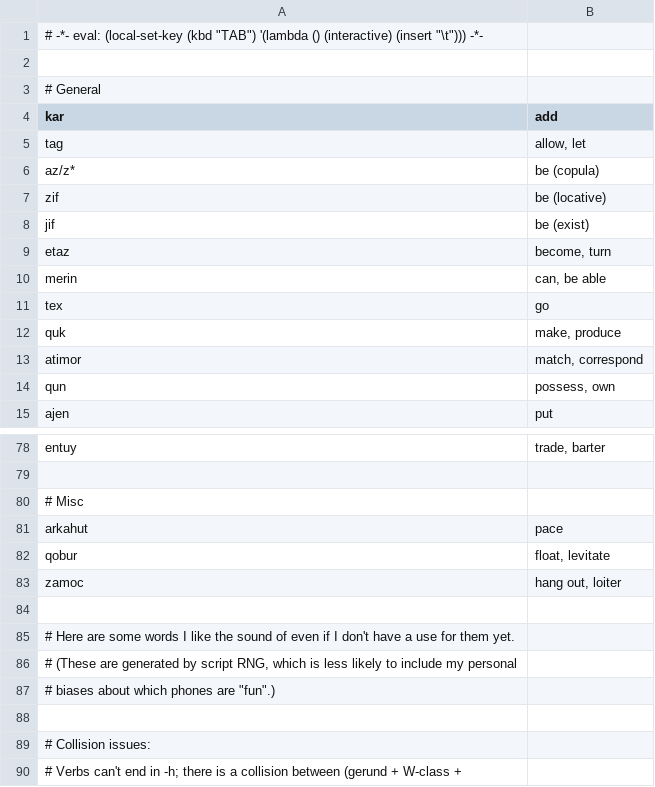
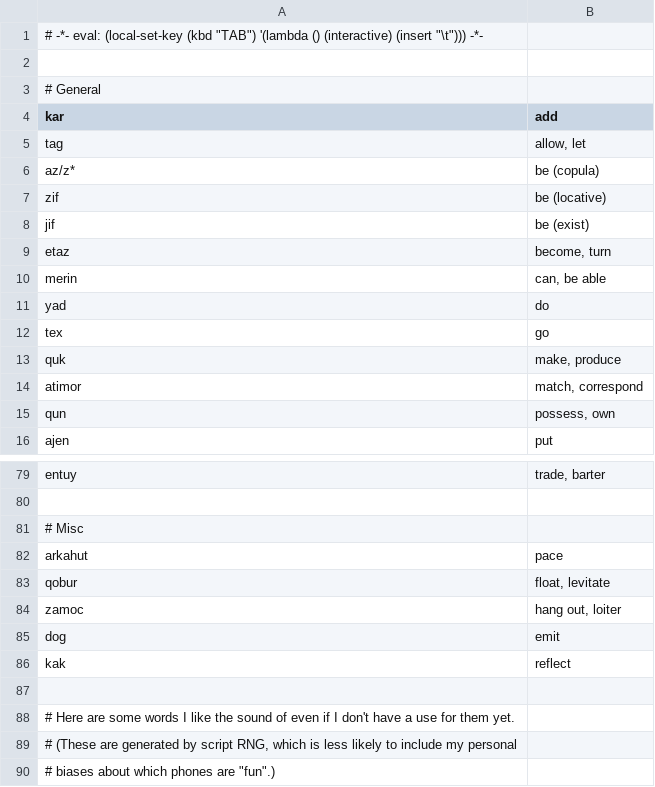
Before and after one commit to rngesus-wept/puflantu, a TSV file: root_verbs.tsv, drawn as a sheet; only a part is shown, gaps mark what is left out; the shorter side is filled out with more unchanged rows; the diff names each change by its address in the sheet, - before the commit and + after, or states it on an @@ line.

Commit message:
Lion entry 3

```diff
--- a/root_verbs.tsv
+++ b/root_verbs.tsv
+row 11: yad | do
+row 85: dog | emit
+row 86: kak | reflect
```
